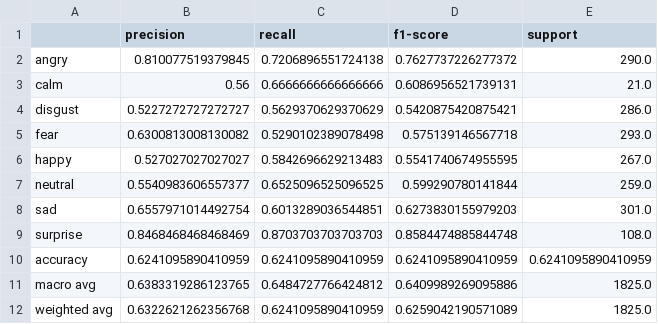
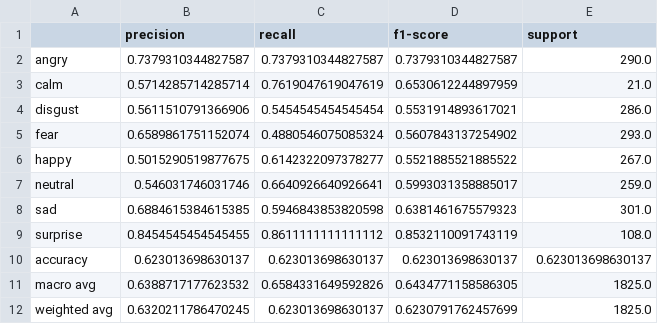
Before and after one commit to analisto/jobsearch_az, a CSV file: outputs/classification_report.csv, drawn as a sheet.

```diff
--- a/outputs/classification_report.csv
+++ b/outputs/classification_report.csv
@@ -1,12 +1,12 @@
 ,precision,recall,f1-score,support
-angry,0.810077519379845,0.7206896551724138,0.7627737226277372,290.0
-calm,0.56,0.6666666666666666,0.6086956521739131,21.0
-disgust,0.5227272727272727,0.5629370629370629,0.5420875420875421,286.0
-fear,0.6300813008130082,0.5290102389078498,0.575139146567718,293.0
-happy,0.527027027027027,0.5842696629213483,0.5541740674955595,267.0
-neutral,0.5540983606557377,0.6525096525096525,0.599290780141844,259.0
-sad,0.6557971014492754,0.6013289036544851,0.6273830155979203,301.0
-surprise,0.8468468468468469,0.8703703703703703,0.8584474885844748,108.0
-accuracy,0.6241095890410959,0.6241095890410959,0.6241095890410959,0.6241095890410959
-macro avg,0.6383319286123765,0.6484727766424812,0.6409989269095886,1825.0
-weighted avg,0.6322621262356768,0.6241095890410959,0.6259042190571089,1825.0
+angry,0.7379310344827587,0.7379310344827587,0.7379310344827587,290.0
+calm,0.5714285714285714,0.7619047619047619,0.6530612244897959,21.0
+disgust,0.5611510791366906,0.5454545454545454,0.5531914893617021,286.0
+fear,0.6589861751152074,0.4880546075085324,0.5607843137254902,293.0
+happy,0.5015290519877675,0.6142322097378277,0.5521885521885522,267.0
+neutral,0.546031746031746,0.6640926640926641,0.5993031358885017,259.0
+sad,0.6884615384615385,0.5946843853820598,0.6381461675579323,301.0
+surprise,0.8454545454545455,0.8611111111111112,0.8532110091743119,108.0
+accuracy,0.623013698630137,0.623013698630137,0.623013698630137,0.623013698630137
+macro avg,0.6388717177623532,0.6584331649592826,0.6434771158586305,1825.0
+weighted avg,0.6320211786470245,0.623013698630137,0.6230791762457699,1825.0
```
Also changed, not shown: outputs/confusion_matrix.csv, outputs/per_class_accuracy.csv, 20 other files.
